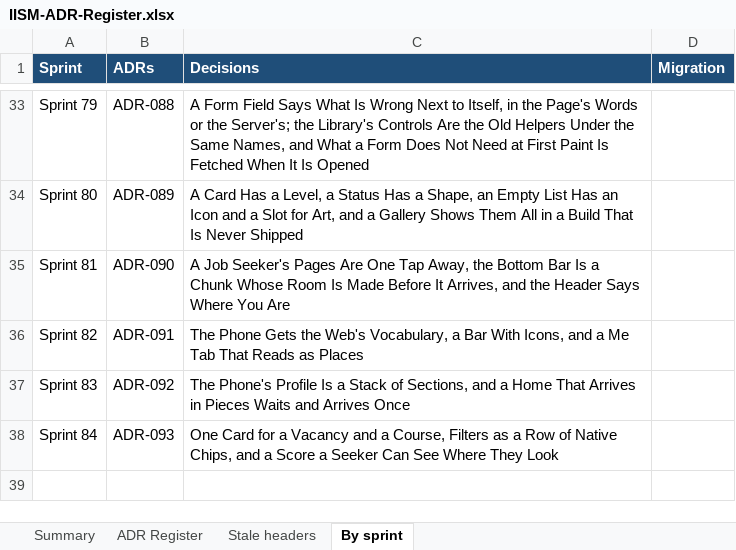
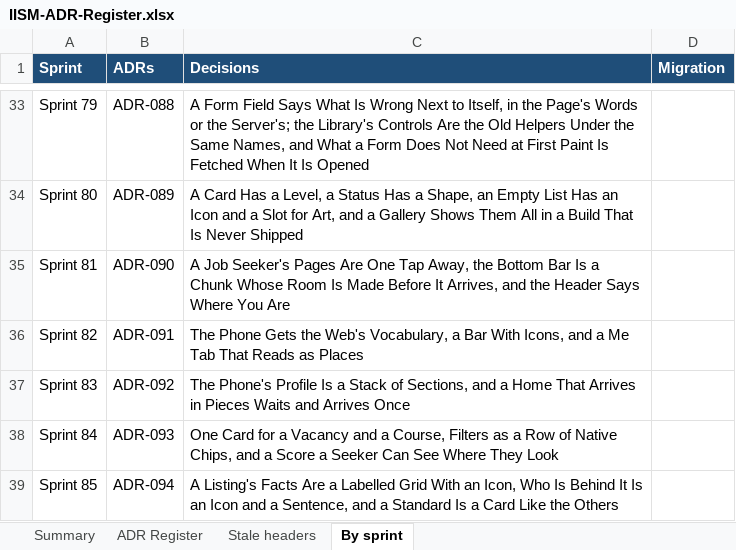
Before and after one commit to hegdekattehnew/iism, an Excel workbook: docs/adr/IISM-ADR-Register.xlsx, sheet By sprint, drawn as a sheet; only a part is shown, gaps mark what is left out; values as stored, in another font and other column widths than the file's, no borders; the diff names each change by its address in the sheet, - before the commit and + after, or states it on an @@ line.

```diff
--- a/docs/adr/IISM-ADR-Register.xlsx (sheet By sprint)
+++ b/docs/adr/IISM-ADR-Register.xlsx (sheet By sprint)
+row 39: Sprint 85 | ADR-094 | A Listing's Facts Are a Labelled Grid With an Icon, Who Is Behind It Is an Icon and a Sentence, and a Standard Is a Card Like the Others
```
Also changed, not shown: sheet ADR Register, sheet Summary, 27 other files.
